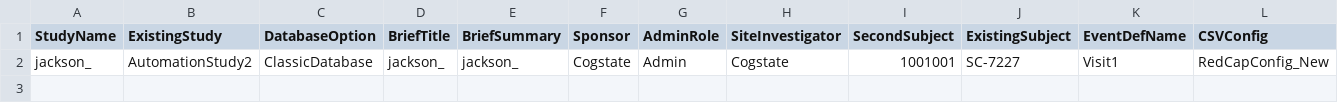
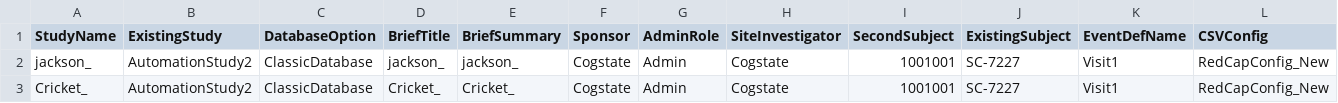
Before and after one commit to zchekir/dll, a CSV file: eSourcePlatform/eSourcePlatform/RCCConnector.csv, drawn as a sheet; only a part is shown; rows hold the shown columns only; the diff names each change by its address in the sheet, - before the commit and + after, or states it on an @@ line.

```diff
--- a/eSourcePlatform/eSourcePlatform/RCCConnector.csv
+++ b/eSourcePlatform/eSourcePlatform/RCCConnector.csv
+row 3: Cricket_ | AutomationStudy2 | ClassicDatabase | Cricket_ | Cricket_ | Cogstate | Admin | Cogstate | 1001001 | SC-7227 | Visit1 | RedCapConfig_New
```
Also changed, not shown: eSourcePlatform/eSourcePlatform/CSPConnector.csv, eSourcePlatform/eSourcePlatform/TenantConnector.csv, 20 other files.
